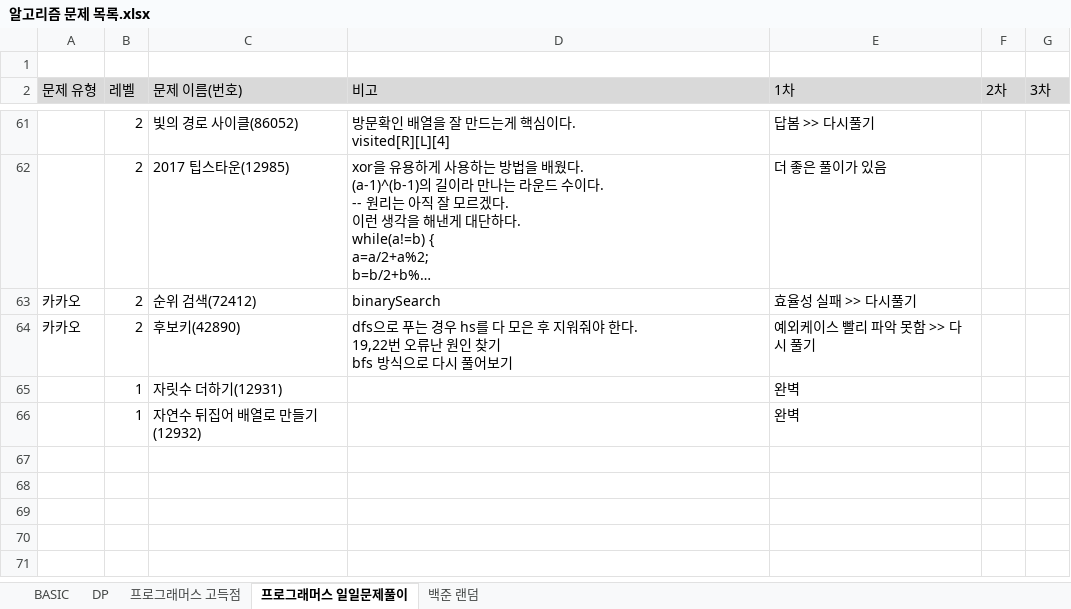
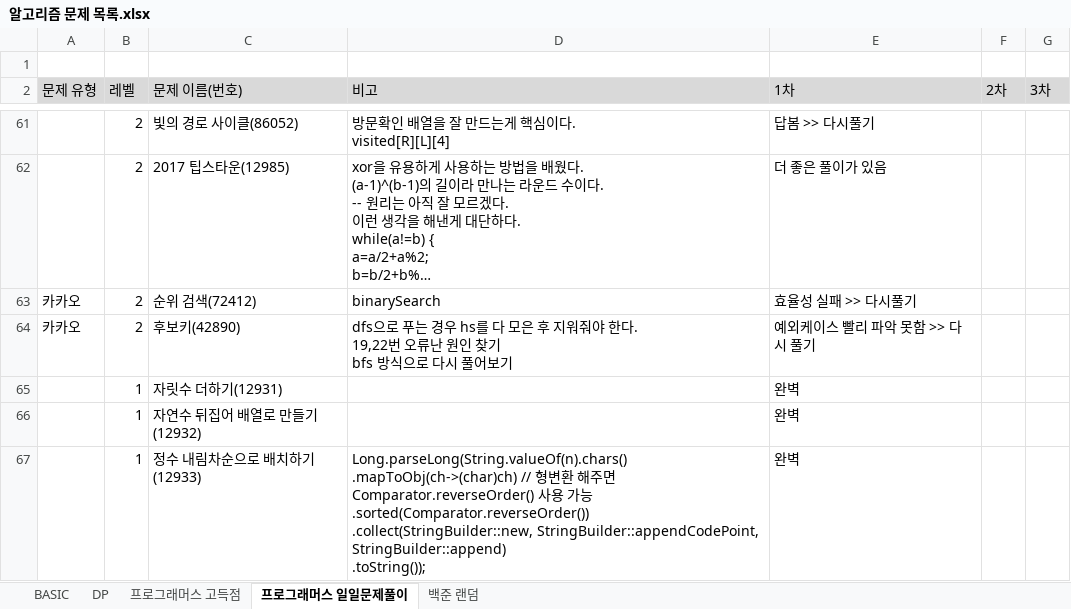
Before and after one commit to SeongJinSong/Algorithm, an Excel workbook: doc/알고리즘 문제 목록.xlsx, sheet 프로그래머스 일일문제풀이, drawn as a sheet; only a part is shown, gaps mark what is left out; long unchanged cells end in …; values as stored, in another font and other column widths than the file's, no borders; charts and pictures not drawn; ↵ is a line break in a cell; the diff names each change by its address in the sheet, - before the commit and + after, or states it on an @@ line.

```diff
--- a/doc/알고리즘 문제 목록.xlsx (sheet 프로그래머스 일일문제풀이)
+++ b/doc/알고리즘 문제 목록.xlsx (sheet 프로그래머스 일일문제풀이)
+row 67:  | 1 | 정수 내림차순으로 배치하기(12933) | Long.parseLong(String.valueOf(n).chars() ↵ .mapToObj(ch->(char)ch) // 형변환 해주면 Comparator.reverseOrder() 사용 가능 ↵ .sorted(Comparator.reverseOrder()) ↵ .collect(StringBuilder::new, StringBuilder::appendCodePoint, StringBuilder::append) ↵ .toString()); | 완벽
```
Also changed, not shown: 1 other file.
